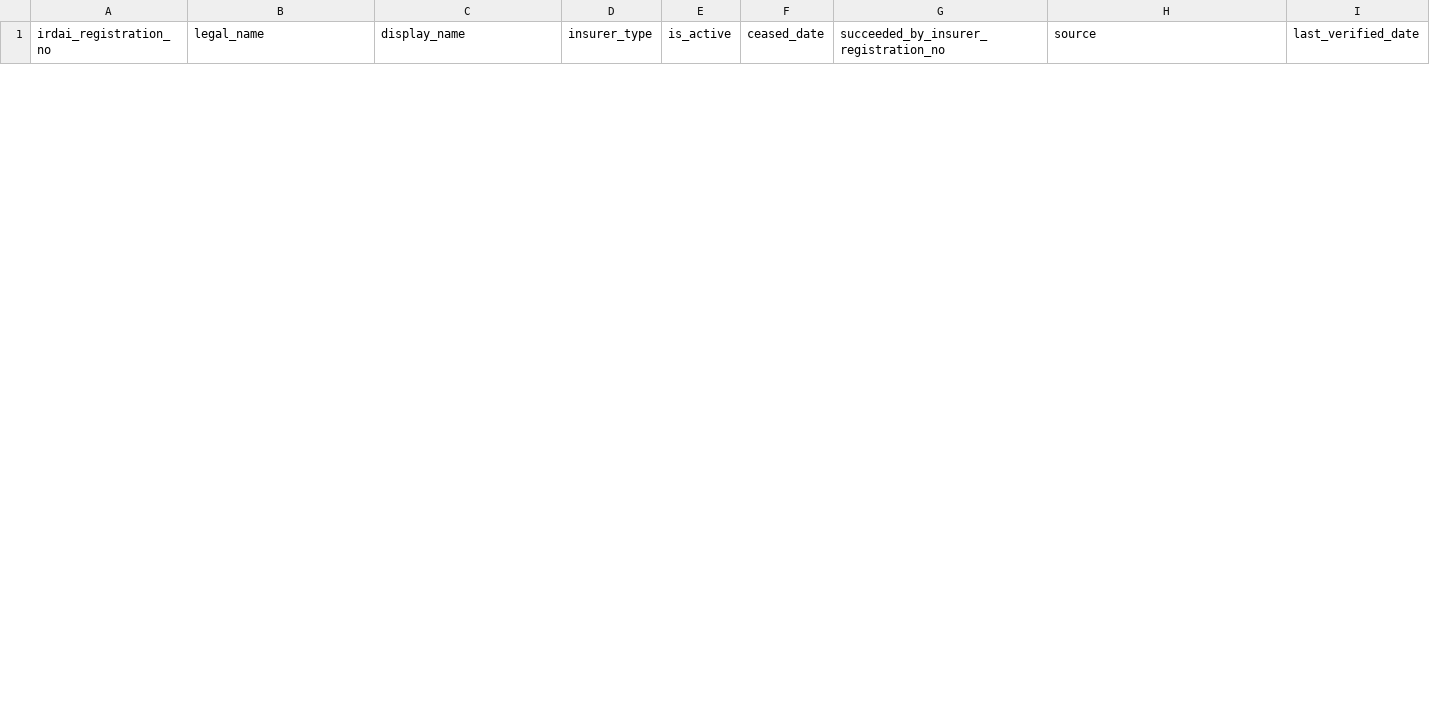
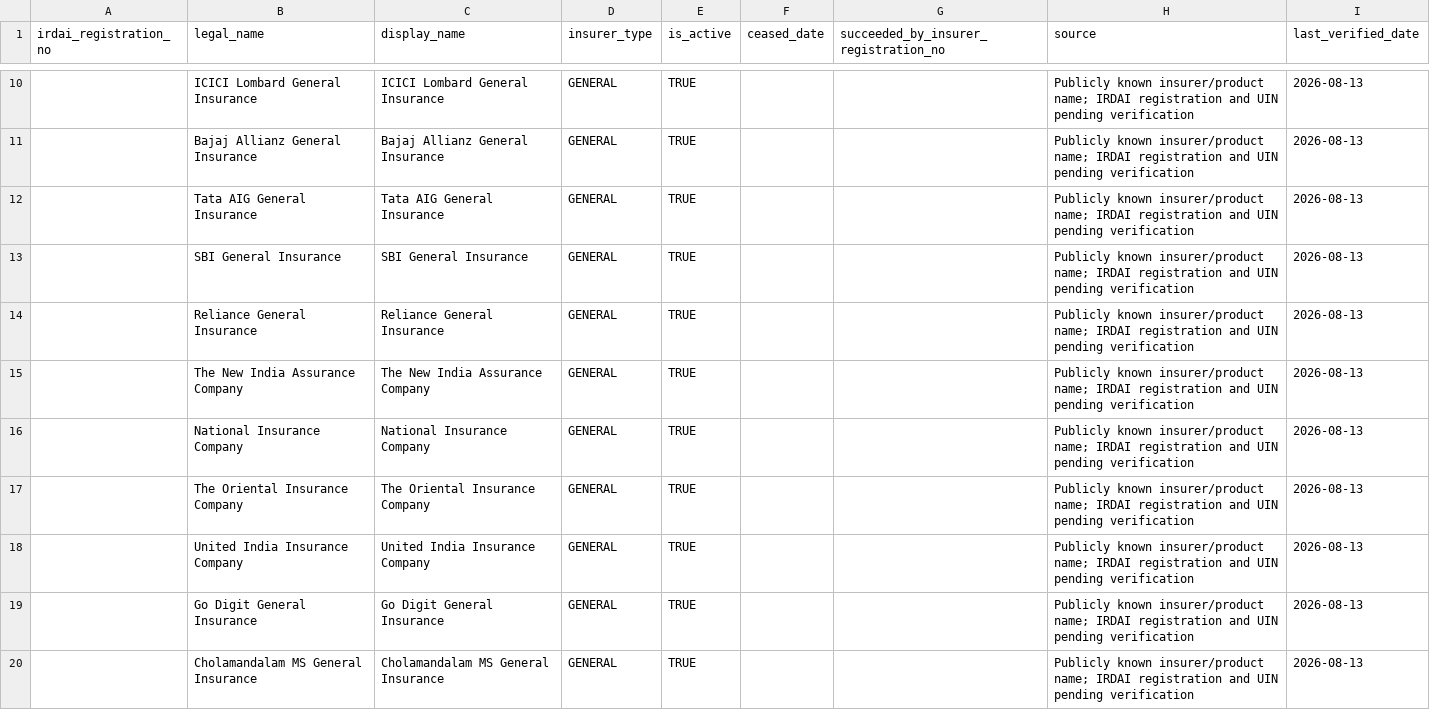
Before and after one commit to baratwajsucharitha-creator/Antar, a CSV file: docs/data/insurers.csv, drawn as a sheet; only a part is shown, gaps mark what is left out; the diff covers the shown part only; the diff names each change by its address in the sheet, - before the commit and + after, or states it on an @@ line.

```diff
--- a/docs/data/insurers.csv
+++ b/docs/data/insurers.csv
+row 10:  | ICICI Lombard General Insurance | ICICI Lombard General Insurance | GENERAL | TRUE |  |  | Publicly known insurer/product name; IRDAI registration and UIN pending verification | 2026-08-13
+row 11:  | Bajaj Allianz General Insurance | Bajaj Allianz General Insurance | GENERAL | TRUE |  |  | Publicly known insurer/product name; IRDAI registration and UIN pending verification | 2026-08-13
+row 12:  | Tata AIG General Insurance | Tata AIG General Insurance | GENERAL | TRUE |  |  | Publicly known insurer/product name; IRDAI registration and UIN pending verification | 2026-08-13
+row 13:  | SBI General Insurance | SBI General Insurance | GENERAL | TRUE |  |  | Publicly known insurer/product name; IRDAI registration and UIN pending verification | 2026-08-13
+row 14:  | Reliance General Insurance | Reliance General Insurance | GENERAL | TRUE |  |  | Publicly known insurer/product name; IRDAI registration and UIN pending verification | 2026-08-13
+row 15:  | The New India Assurance Company | The New India Assurance Company | GENERAL | TRUE |  |  | Publicly known insurer/product name; IRDAI registration and UIN pending verification | 2026-08-13
+row 16:  | National Insurance Company | National Insurance Company | GENERAL | TRUE |  |  | Publicly known insurer/product name; IRDAI registration and UIN pending verification | 2026-08-13
+row 17:  | The Oriental Insurance Company | The Oriental Insurance Company | GENERAL | TRUE |  |  | Publicly known insurer/product name; IRDAI registration and UIN pending verification | 2026-08-13
+row 18:  | United India Insurance Company | United India Insurance Company | GENERAL | TRUE |  |  | Publicly known insurer/product name; IRDAI registration and UIN pending verification | 2026-08-13
+row 19:  | Go Digit General Insurance | Go Digit General Insurance | GENERAL | TRUE |  |  | Publicly known insurer/product name; IRDAI registration and UIN pending verification | 2026-08-13
+row 20:  | Cholamandalam MS General Insurance | Cholamandalam MS General Insurance | GENERAL | TRUE |  |  | Publicly known insurer/product name; IRDAI registration and UIN pending verification | 2026-08-13
```
Also changed, not shown: 8 added rows and 2 removed rows elsewhere in this file, docs/data/product-versions.csv, docs/data/products.csv, 1 other file.
